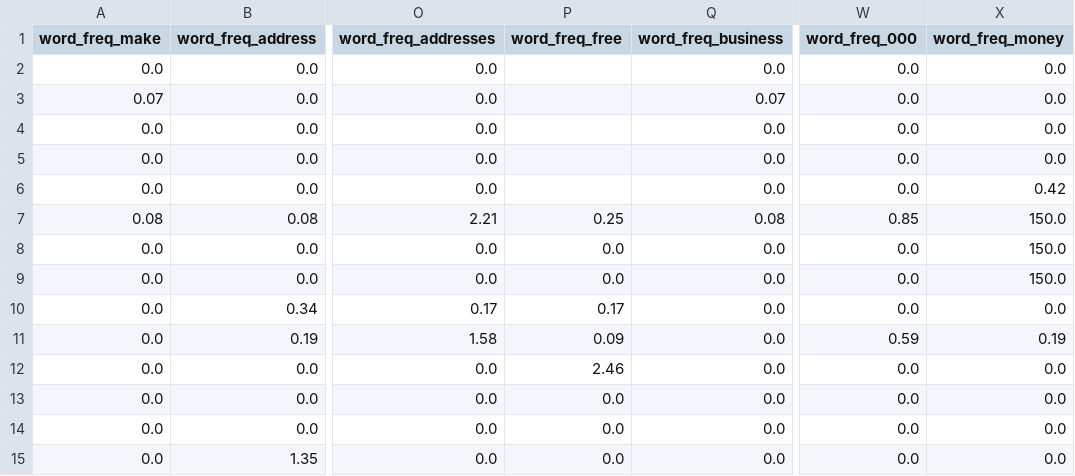
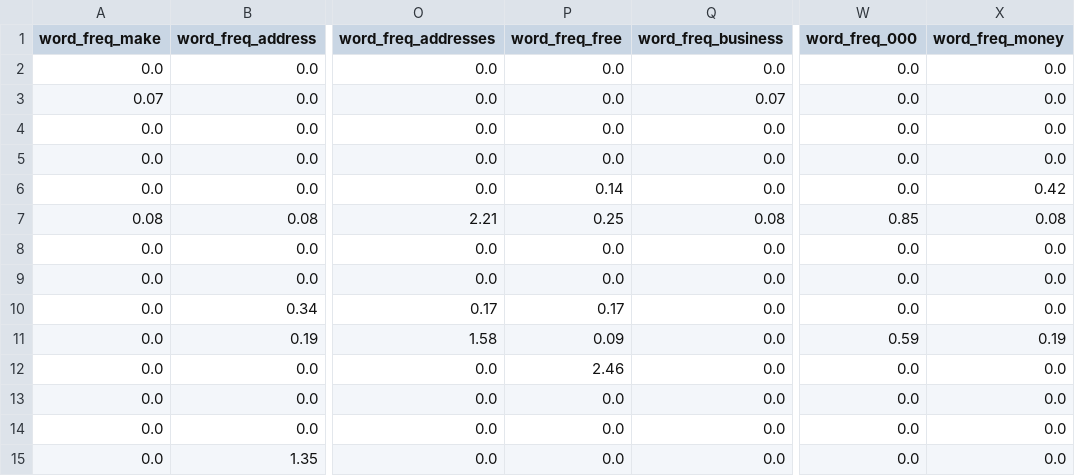
Before and after one commit to herbefragoso/project_mlops, a CSV file: data/raw/base_treino.csv, drawn as a sheet; only a part is shown, gaps mark what is left out; the diff names each change by its address in the sheet, - before the commit and + after, or states it on an @@ line.

Commit message:
Revert "Merge pull request #5 from herbefragoso/evidencia-e2"
This reverts commit 775479713038a326c06d44016e4049505845e4f4, reversing
changes made to 28fe695632b12e77610a3461016425a2c8ae838b.

```diff
--- a/data/raw/base_treino.csv
+++ b/data/raw/base_treino.csv
-P2:P5 (word_freq_free): (empty)
+P2:P5 (word_freq_free): 0.0
-P6 (word_freq_free): (empty)
+P6 (word_freq_free): 0.14
-X7 (word_freq_money): 150.0
+X7 (word_freq_money): 0.08
-X8:X9 (word_freq_money): 150.0
+X8:X9 (word_freq_money): 0.0
```
